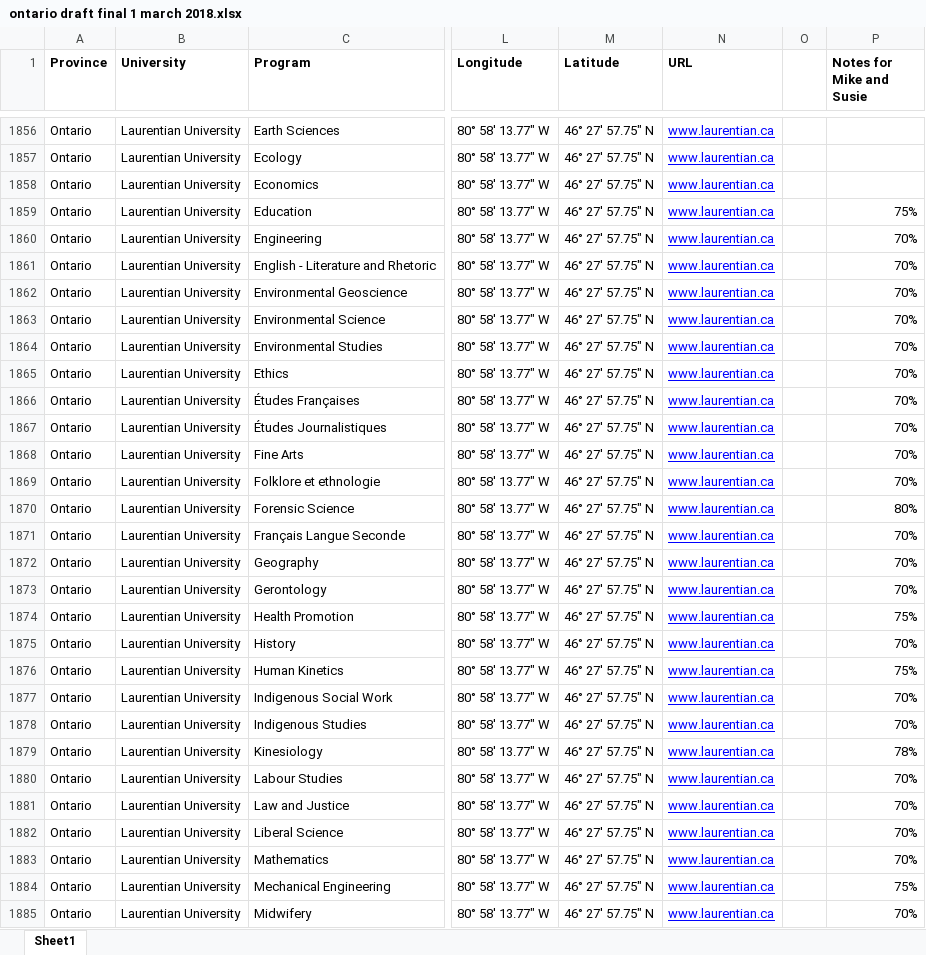
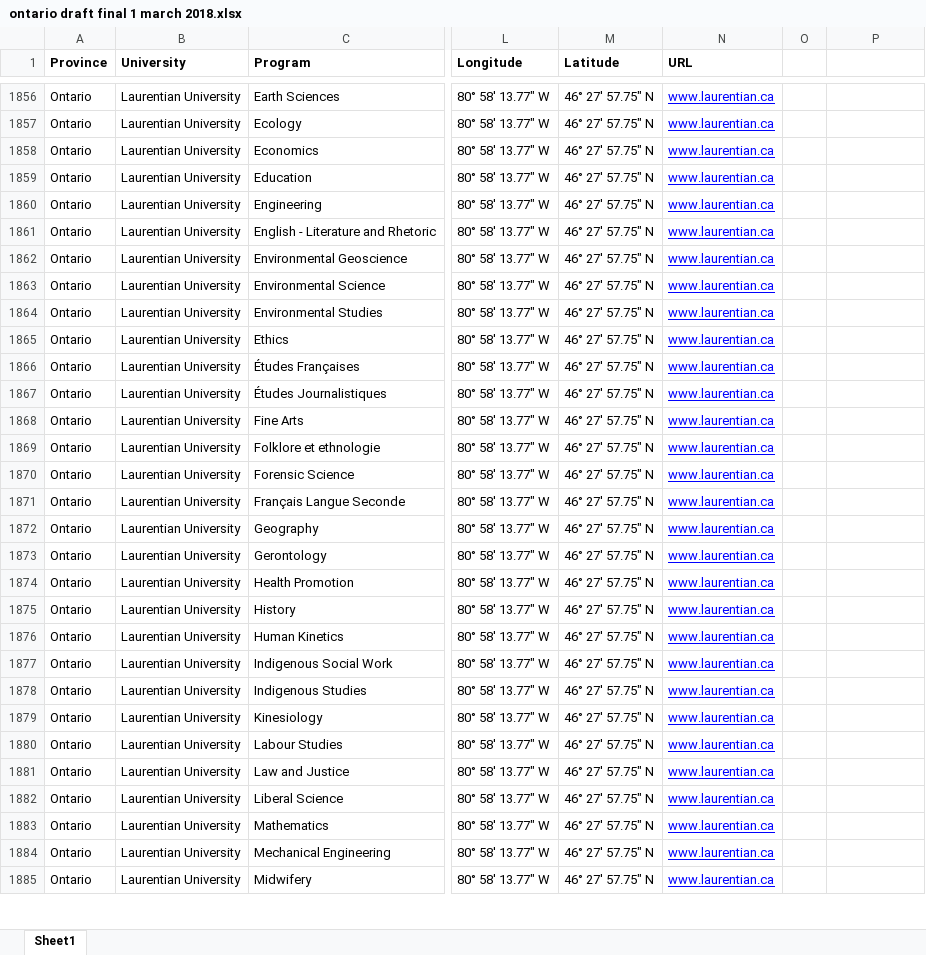
Before and after one commit to JoeRoussy/scholarship-site, an Excel workbook: app/files/ontario draft final 1 march 2018.xlsx, sheet Sheet1, drawn as a sheet; only a part is shown, gaps mark what is left out; values as stored, in another font and other column widths than the file's, no borders; the diff covers the shown part only; the diff names each change by its address in the sheet, - before the commit and + after, or states it on an @@ line.

Commit message:
Added data for ontario

```diff
--- a/app/files/ontario draft final 1 march 2018.xlsx (sheet Sheet1)
+++ b/app/files/ontario draft final 1 march 2018.xlsx (sheet Sheet1)
-P1: Notes for Mike and Susie
+P1: (empty)
-P1859: 75%
+P1859: (empty)
-P1860:P1869: 70%
+P1860:P1869: (empty)
-P1870: 80%
+P1870: (empty)
-P1871:P1873: 70%
+P1871:P1873: (empty)
-P1874: 75%
+P1874: (empty)
-P1875: 70%
+P1875: (empty)
-P1876: 75%
+P1876: (empty)
-P1877:P1878: 70%
+P1877:P1878: (empty)
-P1879: 78%
+P1879: (empty)
-P1880:P1883: 70%
+P1880:P1883: (empty)
-P1884: 75%
+P1884: (empty)
-P1885: 70%
+P1885: (empty)
```
Also changed, not shown: 281 edited cells elsewhere in this sheet, 1 other file.
